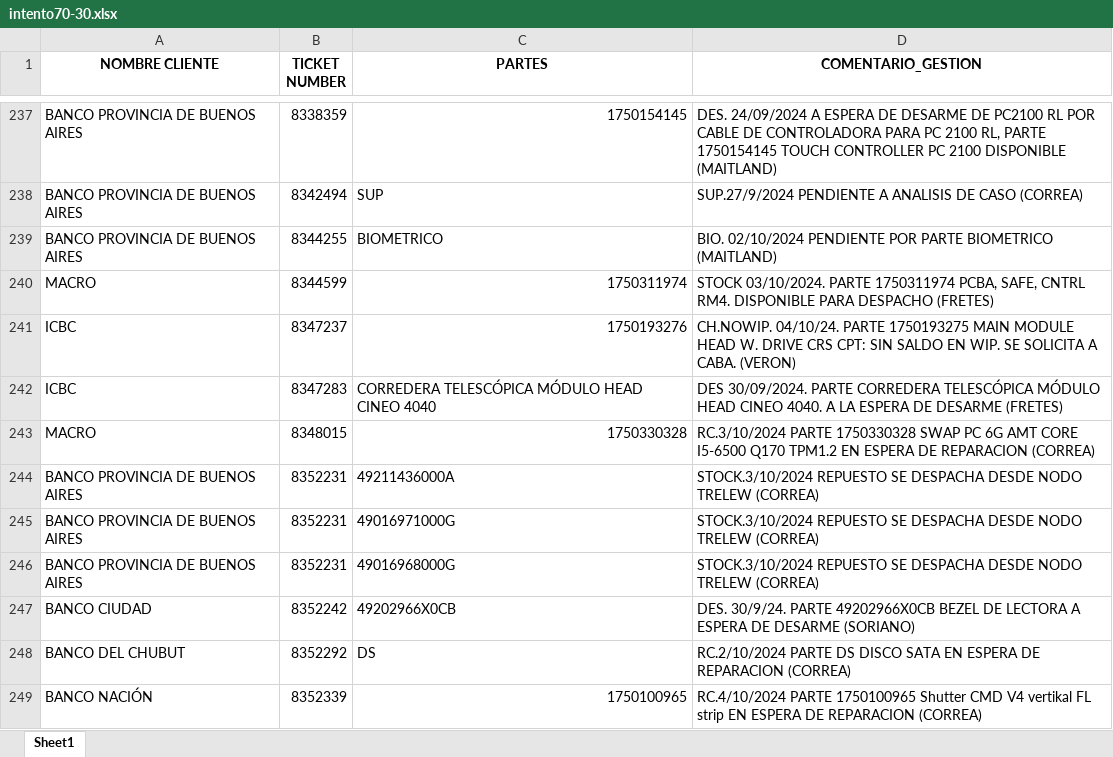
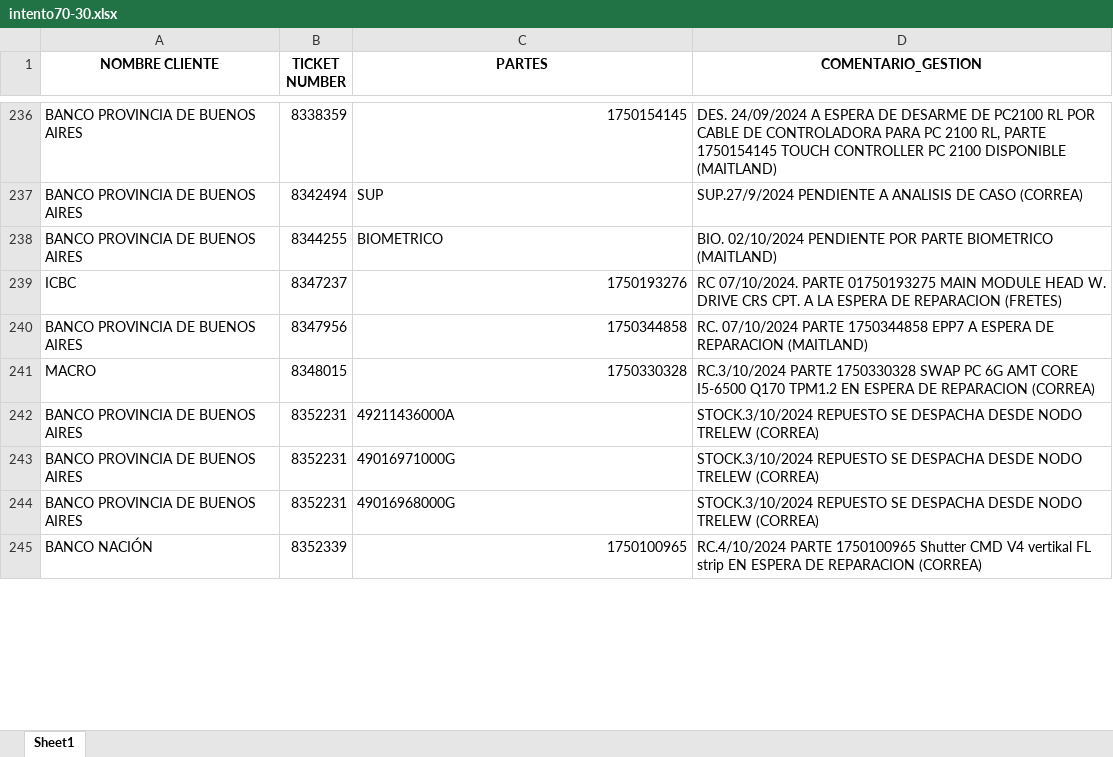
Before and after one commit to lucasrdrz/testdn, an Excel workbook: intento70-30.xlsx, sheet Sheet1, drawn as a sheet; only a part is shown, gaps mark what is left out; values as stored, in another font and other column widths than the file's, no borders; removed rows and columns are numbered as before the commit, all else as after; the diff covers the shown part only; the diff names each change by its address in the sheet, - before the commit and + after, or states it on an @@ line.

```diff
--- a/intento70-30.xlsx (sheet Sheet1)
+++ b/intento70-30.xlsx (sheet Sheet1)
-row 240: MACRO | 8344599 | 1750311974 | STOCK 03/10/2024. PARTE 1750311974 PCBA, SAFE, CNTRL RM4. DISPONIBLE PARA DESPACHO (FRETES)
-D239 (COMENTARIO_GESTION): CH.NOWIP. 04/10/24. PARTE 1750193275 MAIN MODULE HEAD W. DRIVE CRS CPT: SIN SALDO EN WIP. SE SOLICITA A CABA. (VERON)
+D239 (COMENTARIO_GESTION): RC 07/10/2024. PARTE 01750193275 MAIN MODULE HEAD W. DRIVE CRS CPT. A LA ESPERA DE REPARACION (FRETES)
-row 242: ICBC | 8347283 | CORREDERA TELESCÓPICA MÓDULO HEAD CINEO 4040 | DES 30/09/2024. PARTE CORREDERA TELESCÓPICA MÓDULO HEAD CINEO 4040. A LA ESPERA DE DESARME (FRETES)
+row 240: BANCO PROVINCIA DE BUENOS AIRES | 8347956 | 1750344858 | RC. 07/10/2024 PARTE 1750344858 EPP7 A ESPERA DE REPARACION (MAITLAND)
-row 247: BANCO CIUDAD | 8352242 | 49202966X0CB | DES. 30/9/24. PARTE 49202966X0CB BEZEL DE LECTORA A ESPERA DE DESARME (SORIANO)
-row 248: BANCO DEL CHUBUT | 8352292 | DS | RC.2/10/2024 PARTE DS DISCO SATA EN ESPERA DE REPARACION (CORREA)
```
Also changed, not shown: 39 added rows, 15 removed rows and 22 edited cells elsewhere in this sheet, TicktesPendientes.xlsx, 1 other file.
